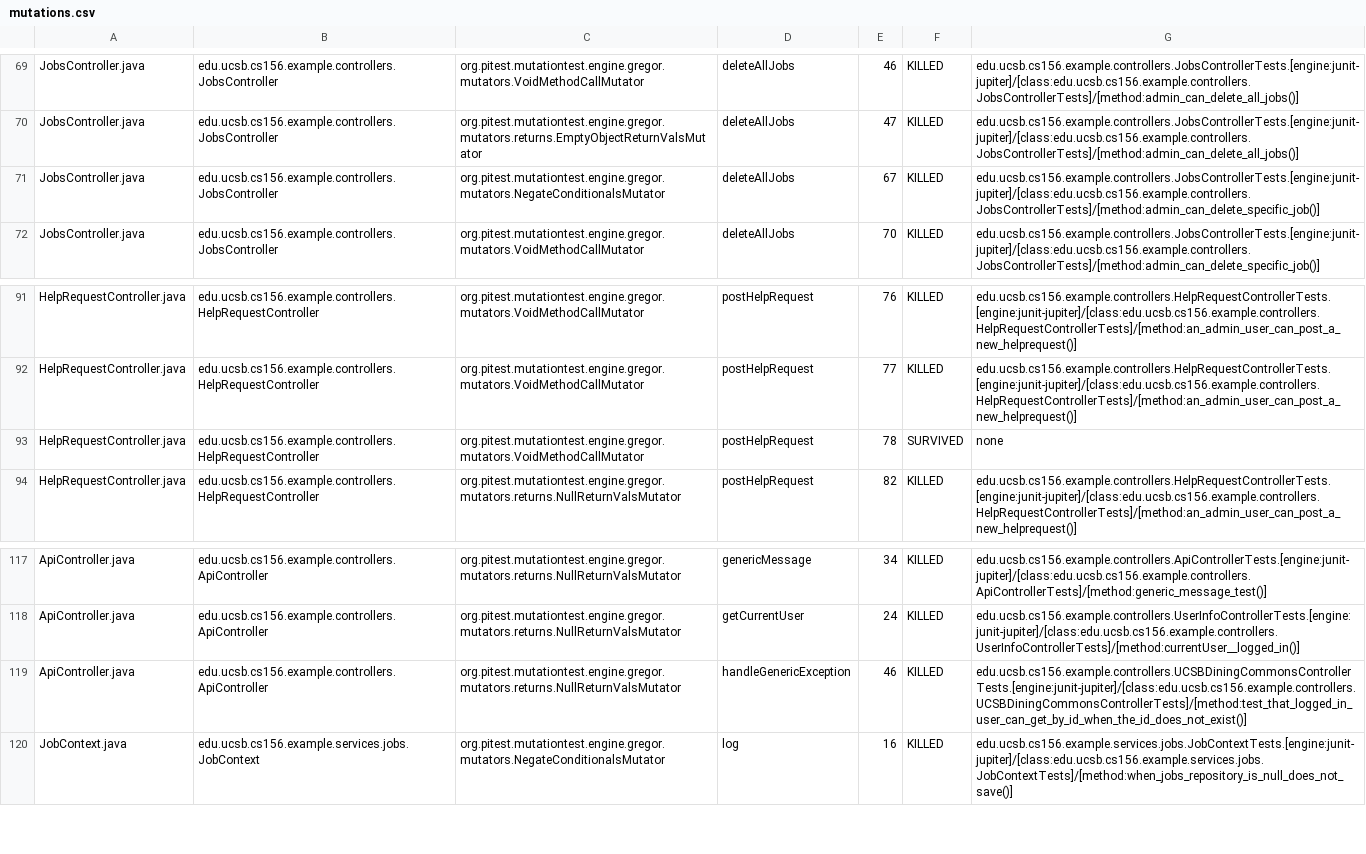
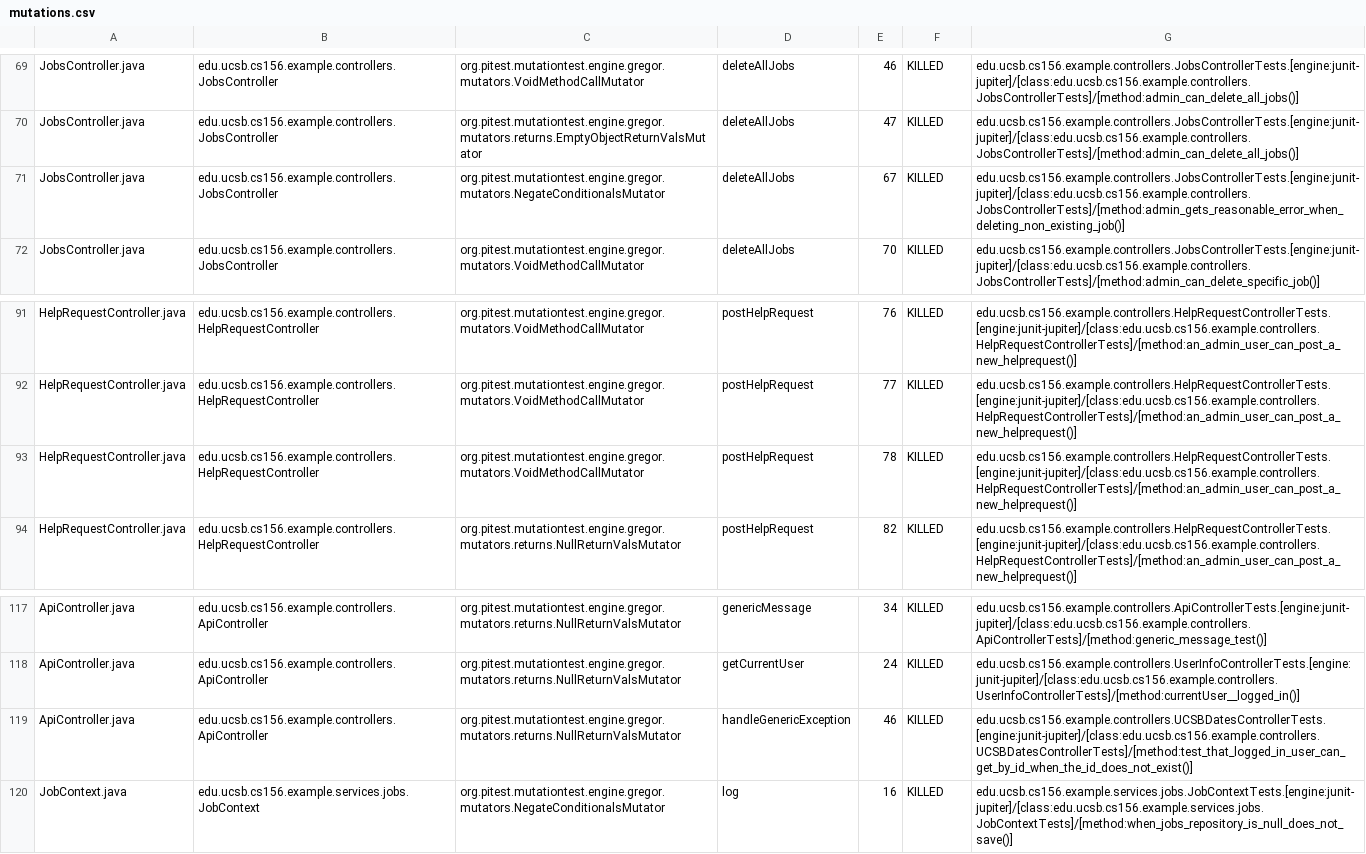
Before and after one commit to ucsb-cs156-s26/team01-s26-10, a CSV file: prs/63/pitest/mutations.csv, drawn as a sheet; only a part is shown, gaps mark what is left out.

Commit message:
Deploying to gh-pages from @ ucsb-cs156-s26/team01-s26-10@a89f0e1f78bb679bb1b6813ecef3d47b3d4d95d8 🚀

```diff
--- a/prs/63/pitest/mutations.csv
+++ b/prs/63/pitest/mutations.csv
@@ -70,3 +70,3 @@ JobsController.java,edu.ucsb.cs156.example.controllers.JobsController,org.pitest
 JobsController.java,edu.ucsb.cs156.example.controllers.JobsController,org.pitest.mutationtest.engine.gregor.mutators.returns.EmptyObjectReturnValsMutator,deleteAllJobs,47,KILLED,edu.ucsb.cs156.example.controllers.JobsControllerTests.[engine:junit-jupiter]/[class:edu.ucsb.cs156.example.controllers.JobsControllerTests]/[method:admin_can_delete_all_jobs()]
-JobsController.java,edu.ucsb.cs156.example.controllers.JobsController,org.pitest.mutationtest.engine.gregor.mutators.NegateConditionalsMutator,deleteAllJobs,67,KILLED,edu.ucsb.cs156.example.controllers.JobsControllerTests.[engine:junit-jupiter]/[class:edu.ucsb.cs156.example.controllers.JobsControllerTests]/[method:admin_can_delete_specific_job()]
+JobsController.java,edu.ucsb.cs156.example.controllers.JobsController,org.pitest.mutationtest.engine.gregor.mutators.NegateConditionalsMutator,deleteAllJobs,67,KILLED,edu.ucsb.cs156.example.controllers.JobsControllerTests.[engine:junit-jupiter]/[class:edu.ucsb.cs156.example.controllers.JobsControllerTests]/[method:admin_gets_reasonable_error_when_deleting_non_existing_job()]
 JobsController.java,edu.ucsb.cs156.example.controllers.JobsController,org.pitest.mutationtest.engine.gregor.mutators.VoidMethodCallMutator,deleteAllJobs,70,KILLED,edu.ucsb.cs156.example.controllers.JobsControllerTests.[engine:junit-jupiter]/[class:edu.ucsb.cs156.example.controllers.JobsControllerTests]/[method:admin_can_delete_specific_job()]
@@ -92,3 +92,3 @@ HelpRequestController.java,edu.ucsb.cs156.example.controllers.HelpRequestControl
 HelpRequestController.java,edu.ucsb.cs156.example.controllers.HelpRequestController,org.pitest.mutationtest.engine.gregor.mutators.VoidMethodCallMutator,postHelpRequest,77,KILLED,edu.ucsb.cs156.example.controllers.HelpRequestControllerTests.[engine:junit-jupiter]/[class:edu.ucsb.cs156.example.controllers.HelpRequestControllerTests]/[method:an_admin_user_can_post_a_new_helprequest()]
-HelpRequestController.java,edu.ucsb.cs156.example.controllers.HelpRequestController,org.pitest.mutationtest.engine.gregor.mutators.VoidMethodCallMutator,postHelpRequest,78,SURVIVED,none
+HelpRequestController.java,edu.ucsb.cs156.example.controllers.HelpRequestController,org.pitest.mutationtest.engine.gregor.mutators.VoidMethodCallMutator,postHelpRequest,78,KILLED,edu.ucsb.cs156.example.controllers.HelpRequestControllerTests.[engine:junit-jupiter]/[class:edu.ucsb.cs156.example.controllers.HelpRequestControllerTests]/[method:an_admin_user_can_post_a_new_helprequest()]
 HelpRequestController.java,edu.ucsb.cs156.example.controllers.HelpRequestController,org.pitest.mutationtest.engine.gregor.mutators.returns.NullReturnValsMutator,postHelpRequest,82,KILLED,edu.ucsb.cs156.example.controllers.HelpRequestControllerTests.[engine:junit-jupiter]/[class:edu.ucsb.cs156.example.controllers.HelpRequestControllerTests]/[method:an_admin_user_can_post_a_new_helprequest()]
@@ -118,3 +118,3 @@ ApiController.java,edu.ucsb.cs156.example.controllers.ApiController,org.pitest.m
 ApiController.java,edu.ucsb.cs156.example.controllers.ApiController,org.pitest.mutationtest.engine.gregor.mutators.returns.NullReturnValsMutator,getCurrentUser,24,KILLED,edu.ucsb.cs156.example.controllers.UserInfoControllerTests.[engine:junit-jupiter]/[class:edu.ucsb.cs156.example.controllers.UserInfoControllerTests]/[method:currentUser__logged_in()]
-ApiController.java,edu.ucsb.cs156.example.controllers.ApiController,org.pitest.mutationtest.engine.gregor.mutators.returns.NullReturnValsMutator,handleGenericException,46,KILLED,edu.ucsb.cs156.example.controllers.UCSBDiningCommonsControllerTests.[engine:junit-jupiter]/[class:edu.ucsb.cs156.example.controllers.UCSBDiningCommonsControllerTests]/[method:test_that_logged_in_user_can_get_by_id_when_the_id_does_not_exist()]
+ApiController.java,edu.ucsb.cs156.example.controllers.ApiController,org.pitest.mutationtest.engine.gregor.mutators.returns.NullReturnValsMutator,handleGenericException,46,KILLED,edu.ucsb.cs156.example.controllers.UCSBDatesControllerTests.[engine:junit-jupiter]/[class:edu.ucsb.cs156.example.controllers.UCSBDatesControllerTests]/[method:test_that_logged_in_user_can_get_by_id_when_the_id_does_not_exist()]
 JobContext.java,edu.ucsb.cs156.example.services.jobs.JobContext,org.pitest.mutationtest.engine.gregor.mutators.NegateConditionalsMutator,log,16,KILLED,edu.ucsb.cs156.example.services.jobs.JobContextTests.[engine:junit-jupiter]/[class:edu.ucsb.cs156.example.services.jobs.JobContextTests]/[method:when_jobs_repository_is_null_does_not_save()]
```
Also changed, not shown: 22 other files.
